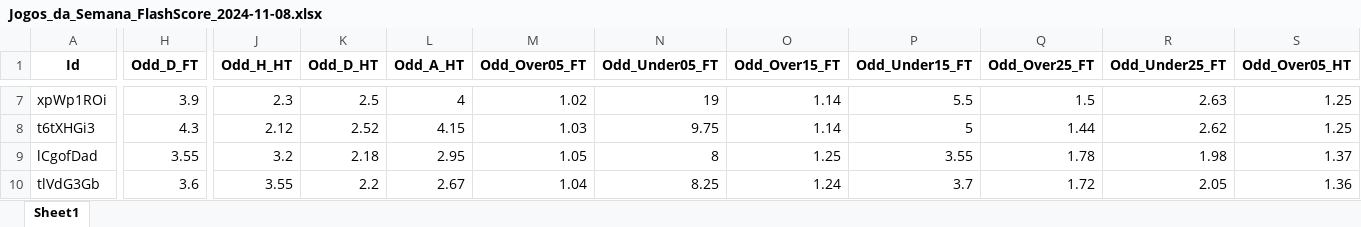
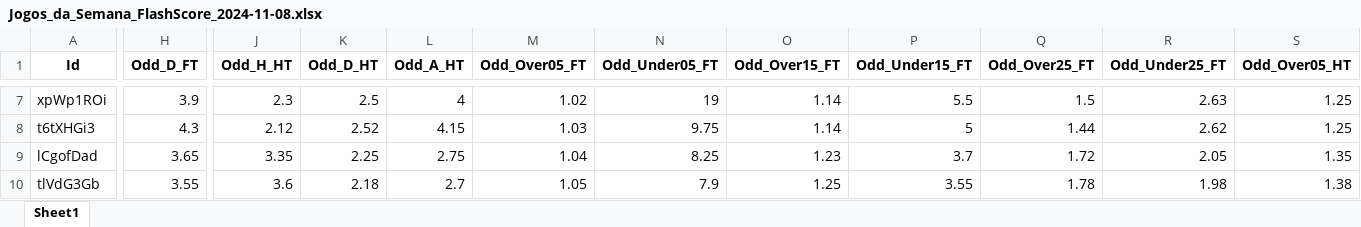
Before and after one commit to mtprado88/jogos_full, an Excel workbook: Jogos_da_Semana_FlashScore_2024-11-08.xlsx, sheet Sheet1, drawn as a sheet; only a part is shown, gaps mark what is left out; values as stored, in another font and other column widths than the file's, no borders; the diff covers the shown part only; the diff names each change by its address in the sheet, - before the commit and + after, or states it on an @@ line.

```diff
--- a/Jogos_da_Semana_FlashScore_2024-11-08.xlsx (sheet Sheet1)
+++ b/Jogos_da_Semana_FlashScore_2024-11-08.xlsx (sheet Sheet1)
-H9 (Odd_D_FT): 3.55
+H9 (Odd_D_FT): 3.65
-J9 (Odd_H_HT): 3.2
+J9 (Odd_H_HT): 3.35
-K9 (Odd_D_HT): 2.18
+K9 (Odd_D_HT): 2.25
-L9 (Odd_A_HT): 2.95
+L9 (Odd_A_HT): 2.75
-M9 (Odd_Over05_FT): 1.05
+M9 (Odd_Over05_FT): 1.04
-N9 (Odd_Under05_FT): 8
+N9 (Odd_Under05_FT): 8.25
-O9 (Odd_Over15_FT): 1.25
+O9 (Odd_Over15_FT): 1.23
-P9 (Odd_Under15_FT): 3.55
+P9 (Odd_Under15_FT): 3.7
-Q9 (Odd_Over25_FT): 1.78
+Q9 (Odd_Over25_FT): 1.72
-R9 (Odd_Under25_FT): 1.98
+R9 (Odd_Under25_FT): 2.05
-S9 (Odd_Over05_HT): 1.37
+S9 (Odd_Over05_HT): 1.35
-H10 (Odd_D_FT): 3.6
+H10 (Odd_D_FT): 3.55
-J10 (Odd_H_HT): 3.55
+J10 (Odd_H_HT): 3.6
-K10 (Odd_D_HT): 2.2
+K10 (Odd_D_HT): 2.18
-L10 (Odd_A_HT): 2.67
+L10 (Odd_A_HT): 2.7
-M10 (Odd_Over05_FT): 1.04
+M10 (Odd_Over05_FT): 1.05
-N10 (Odd_Under05_FT): 8.25
+N10 (Odd_Under05_FT): 7.9
-O10 (Odd_Over15_FT): 1.24
+O10 (Odd_Over15_FT): 1.25
-P10 (Odd_Under15_FT): 3.7
+P10 (Odd_Under15_FT): 3.55
-Q10 (Odd_Over25_FT): 1.72
+Q10 (Odd_Over25_FT): 1.78
-R10 (Odd_Under25_FT): 2.05
+R10 (Odd_Under25_FT): 1.98
-S10 (Odd_Over05_HT): 1.36
+S10 (Odd_Over05_HT): 1.38
```
Also changed, not shown: 6 added rows and 647 edited cells elsewhere in this sheet.
